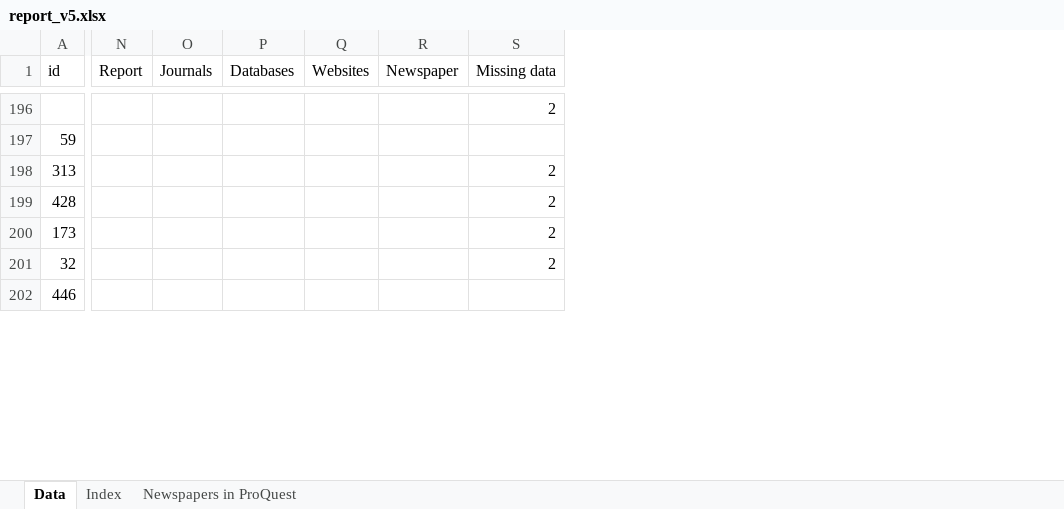
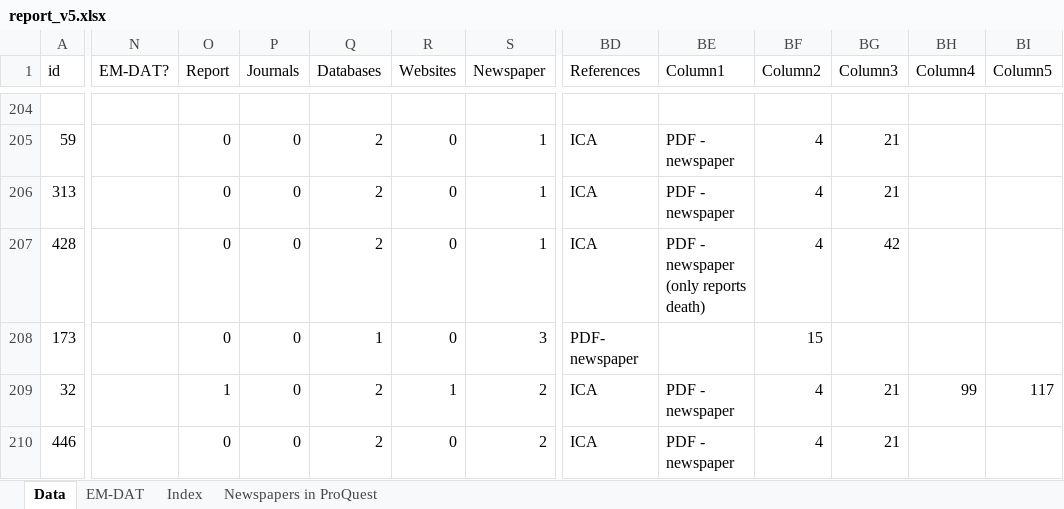
Before and after one commit to liammagee/sealand, an Excel workbook: data/report_v5.xlsx, sheet Data, drawn as a sheet; only a part is shown, gaps mark what is left out; values as stored, in another font and other column widths than the file's, no cell formats; table styles not drawn; removed rows and columns are numbered as before the commit, all else as after; the diff covers the shown part only; the diff names each change by its address in the sheet, - before the commit and + after, or states it on an @@ line.

```diff
--- a/data/report_v5.xlsx (sheet Data)
+++ b/data/report_v5.xlsx (sheet Data)
+sheet tab: EM-DAT
+column N (EM-DAT?), empty
-column S (Missing data), rows 196-201: 2 |  | 2 | 2 | 2 | 2
+column BD (References), rows 205-210: ICA | ICA | ICA | PDF- newspaper | ICA | ICA
+column BE (Column1), rows 205-210: PDF - newspaper | PDF - newspaper | PDF - newspaper (only reports death) |  | PDF - newspaper | PDF - newspaper
+column BF (Column2), rows 205-210: 4 | 4 | 4 | 15 | 4 | 4
+column BG (Column3), rows 205-210: 21 | 21 | 42 |  | 21 | 21
+column BH (Column4), row 209: 99
+column BI (Column5), row 209: 117
-O205:O208 (Report): (empty)
+O205:O208 (Report): 0
-P205:P210 (Journals): (empty)
+P205:P210 (Journals): 0
-Q205:Q207 (Databases): (empty)
+Q205:Q207 (Databases): 2
-R205:R208 (Websites): (empty)
+R205:R208 (Websites): 0
-S205:S207 (Newspaper): (empty)
+S205:S207 (Newspaper): 1
-Q208 (Databases): (empty)
+Q208 (Databases): 1
-S208 (Newspaper): (empty)
+S208 (Newspaper): 3
-O209 (Report): (empty)
+O209 (Report): 1
-Q209:Q210 (Databases): (empty)
+Q209:Q210 (Databases): 2
-R209 (Websites): (empty)
+R209 (Websites): 1
-S209:S210 (Newspaper): (empty)
+S209:S210 (Newspaper): 2
-O210 (Report): (empty)
+O210 (Report): 0
-R210 (Websites): (empty)
+R210 (Websites): 0
```
Also changed, not shown: 14 added rows, 3 removed rows, 10 added columns and 288 edited cells elsewhere in this sheet, cell formats, 2 other files.
